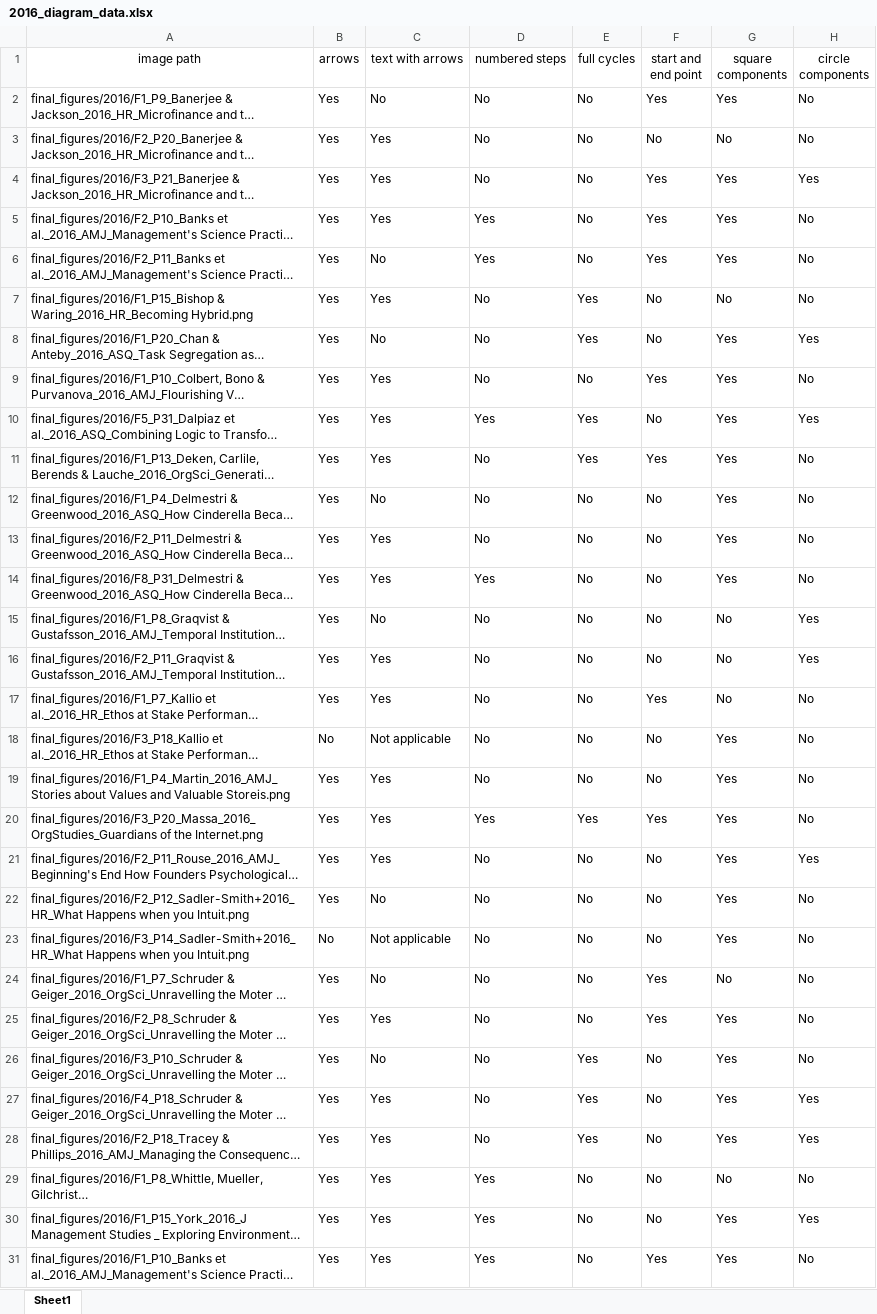
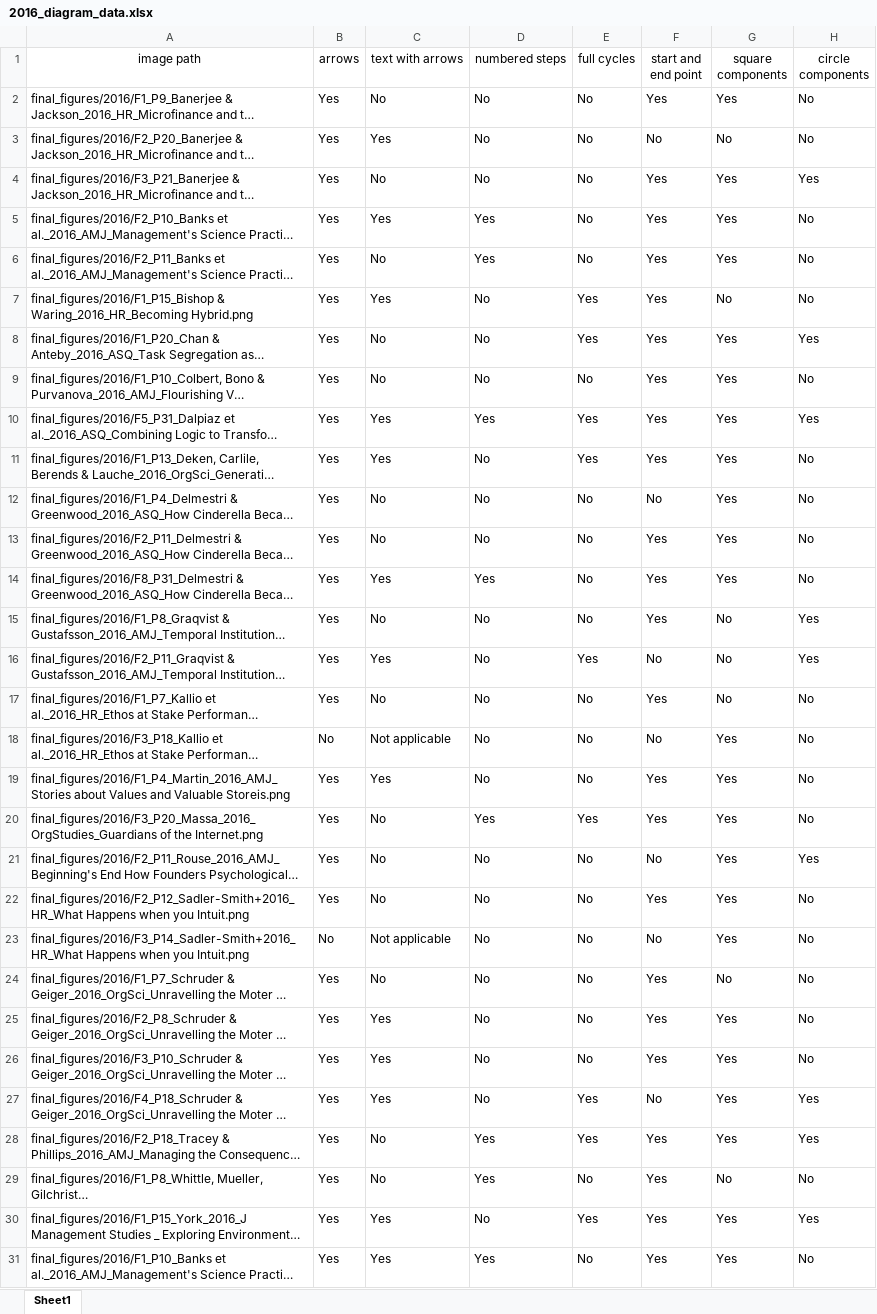
Before and after one commit to polyg314/figure_averaging, an Excel workbook: diagram_data/2016_diagram_data.xlsx, sheet Sheet1, drawn as a sheet; only a part is shown; long unchanged cells end in …; values as stored, in another font and other column widths than the file's, no borders; the diff covers the shown part only; the diff names each change by its address in the sheet, - before the commit and + after, or states it on an @@ line.

```diff
--- a/diagram_data/2016_diagram_data.xlsx (sheet Sheet1)
+++ b/diagram_data/2016_diagram_data.xlsx (sheet Sheet1)
-C4 (text with arrows): Yes
+C4 (text with arrows): No
-F7:F8 (start and end point): No
+F7:F8 (start and end point): Yes
-C9 (text with arrows): Yes
+C9 (text with arrows): No
-F10 (start and end point): No
+F10 (start and end point): Yes
-C13 (text with arrows): Yes
+C13 (text with arrows): No
-F13:F15 (start and end point): No
+F13:F15 (start and end point): Yes
-E16 (full cycles): No
+E16 (full cycles): Yes
-C17 (text with arrows): Yes
+C17 (text with arrows): No
-F19 (start and end point): No
+F19 (start and end point): Yes
-C20:C21 (text with arrows): Yes
+C20:C21 (text with arrows): No
-F22 (start and end point): No
+F22 (start and end point): Yes
-C26 (text with arrows): No
+C26 (text with arrows): Yes
-E26 (full cycles): Yes
+E26 (full cycles): No
-F26 (start and end point): No
+F26 (start and end point): Yes
-C28:C29 (text with arrows): Yes
+C28:C29 (text with arrows): No
-D28 (numbered steps): No
+D28 (numbered steps): Yes
-F28:F30 (start and end point): No
+F28:F30 (start and end point): Yes
-D30 (numbered steps): Yes
+D30 (numbered steps): No
-E30 (full cycles): No
+E30 (full cycles): Yes
```
Also changed, not shown: 13 edited cells elsewhere in this sheet, diagram_data/2017_diagram_data.xlsx.
